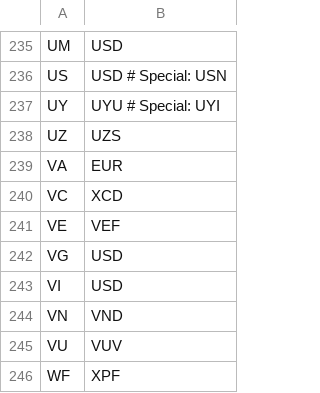
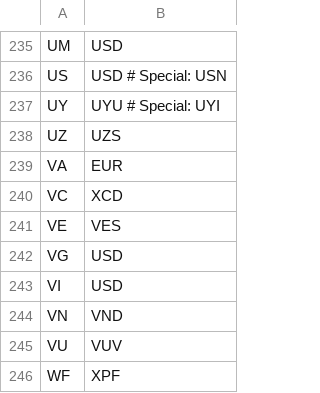
Before and after one commit to JodaOrg/joda-money, a CSV file: src/main/resources/org/joda/money/CountryData.csv, drawn as a sheet; only a part is shown, gaps mark what is left out.

```diff
--- a/src/main/resources/org/joda/money/CountryData.csv
+++ b/src/main/resources/org/joda/money/CountryData.csv
@@ -240,3 +240,3 @@ VA,EUR
 VC,XCD
-VE,VEF
+VE,VES
 VG,USD
```
Also changed, not shown: src/main/resources/org/joda/money/CurrencyData.csv, 1 other file.
